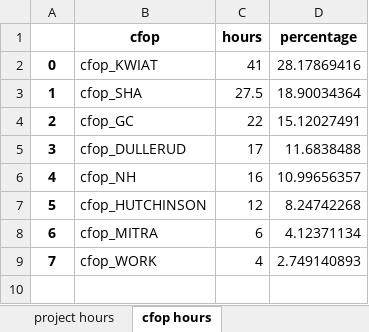
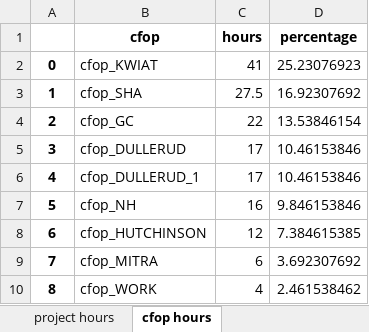
Before and after one commit to bo-rc/IRL-Lab-Utilization, an Excel workbook: output/2018-02-01 to 2018-03-01.xlsx, sheet cfop hours, drawn as a sheet; values as stored, in another font and other column widths than the file's, no borders; addresses are those after the commit; the diff names each change by its address in the sheet, - before the commit and + after, or states it on an @@ line.

```diff
--- a/output/2018-02-01 to 2018-03-01.xlsx (sheet cfop hours)
+++ b/output/2018-02-01 to 2018-03-01.xlsx (sheet cfop hours)
-D2 (percentage): 28.17869416
+D2 (percentage): 25.23076923
-D3 (percentage): 18.90034364
+D3 (percentage): 16.92307692
-D4 (percentage): 15.12027491
+D4 (percentage): 13.53846154
-D5 (percentage): 11.6838488
+D5 (percentage): 10.46153846
+row 6: 4 | cfop_DULLERUD_1 | 17 | 10.46153846
@@ column A renumbered from row 7 down @@
-D7 (percentage): 10.99656357
+D7 (percentage): 9.846153846
-D8 (percentage): 8.24742268
+D8 (percentage): 7.384615385
-D9 (percentage): 4.12371134
+D9 (percentage): 3.692307692
-D10 (percentage): 2.749140893
+D10 (percentage): 2.461538462
```
Also changed, not shown: sheet project hours, sheet PI hours, output/2017-04-01 to 2017-05-01.xlsx, output/2017-08-01 to 2017-09-01.xlsx, 23 other files.
